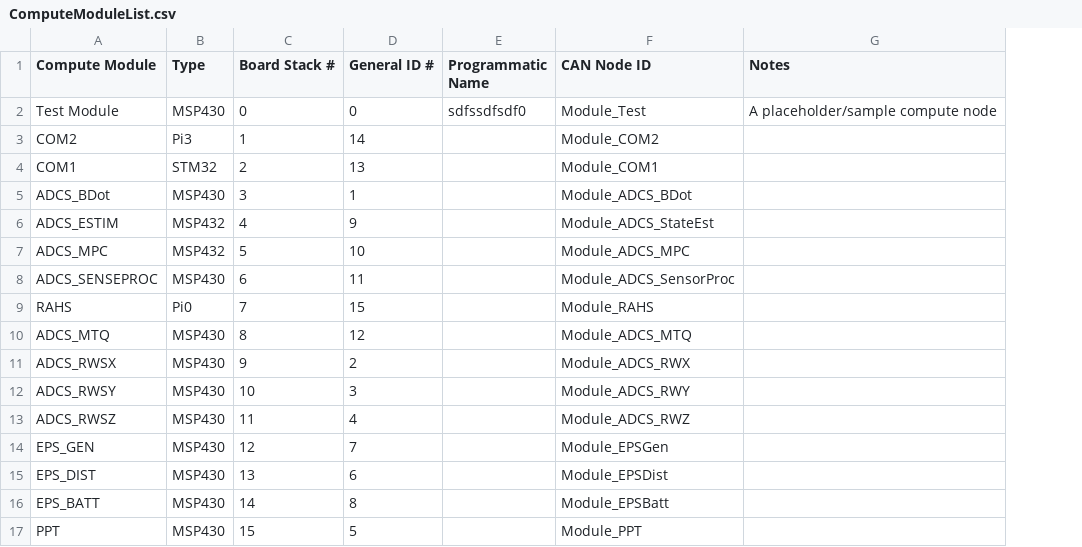
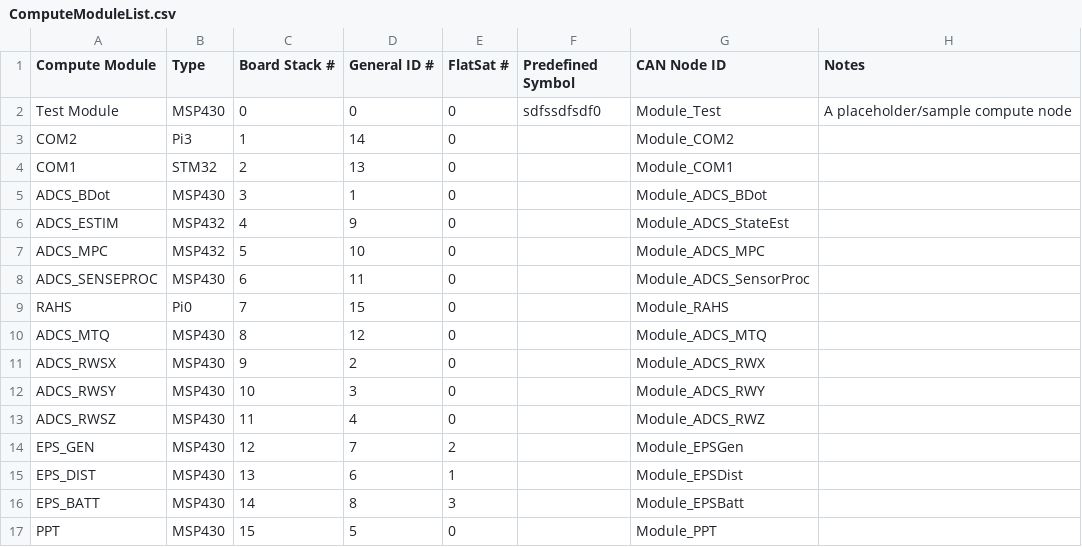
Before and after one commit to UWCubeSat/DubSat1, a CSV file: ref/ComputeModuleList.csv, drawn as a sheet; addresses are those after the commit; the diff names each change by its address in the sheet, - before the commit and + after, or states it on an @@ line.

Commit message:
Update ComputeModuleList.csv

```diff
--- a/ref/ComputeModuleList.csv
+++ b/ref/ComputeModuleList.csv
+column E (FlatSat #), rows 2-17: 0 | 0 | 0 | 0 | 0 | 0 | 0 | 0 | 0 | 0 | 0 | 0 | 2 | 1 | 3 | 0
-F1: Programmatic Name
+F1: Predefined Symbol
```
